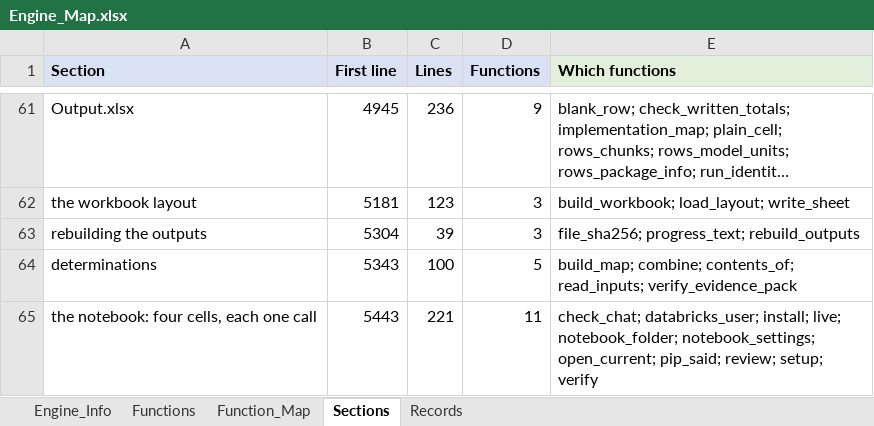
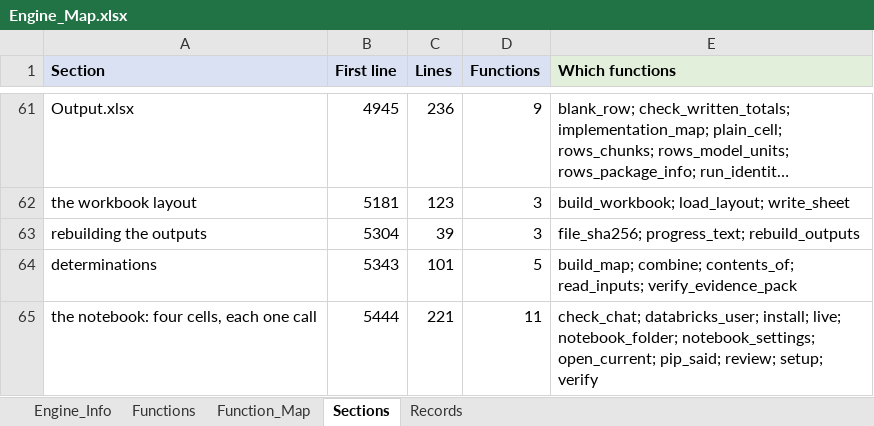
Before and after one commit to khruangbin007/verifier_simpler, an Excel workbook: Engine_Map.xlsx, sheet Sections, drawn as a sheet; only a part is shown, gaps mark what is left out; long unchanged cells end in …; values as stored, in another font and other column widths than the file's, no borders; the diff names each change by its address in the sheet, - before the commit and + after, or states it on an @@ line.

```diff
--- a/Engine_Map.xlsx (sheet Sections)
+++ b/Engine_Map.xlsx (sheet Sections)
-C64 (Lines): 100
+C64 (Lines): 101
-B65 (First line): 5443
+B65 (First line): 5444
```
Also changed, not shown: sheet Function_Map, sheet Functions, sheet Engine_Info, 2 other files.
